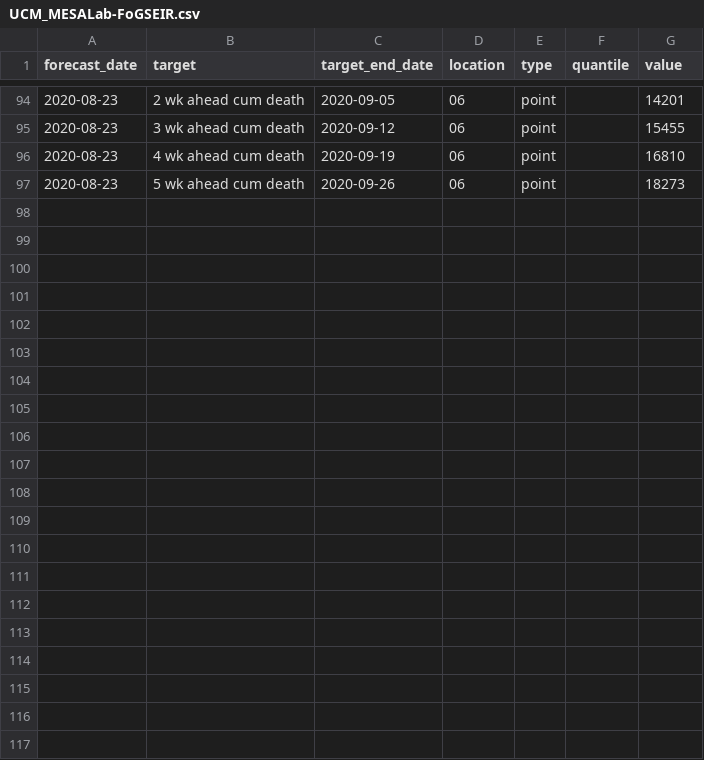
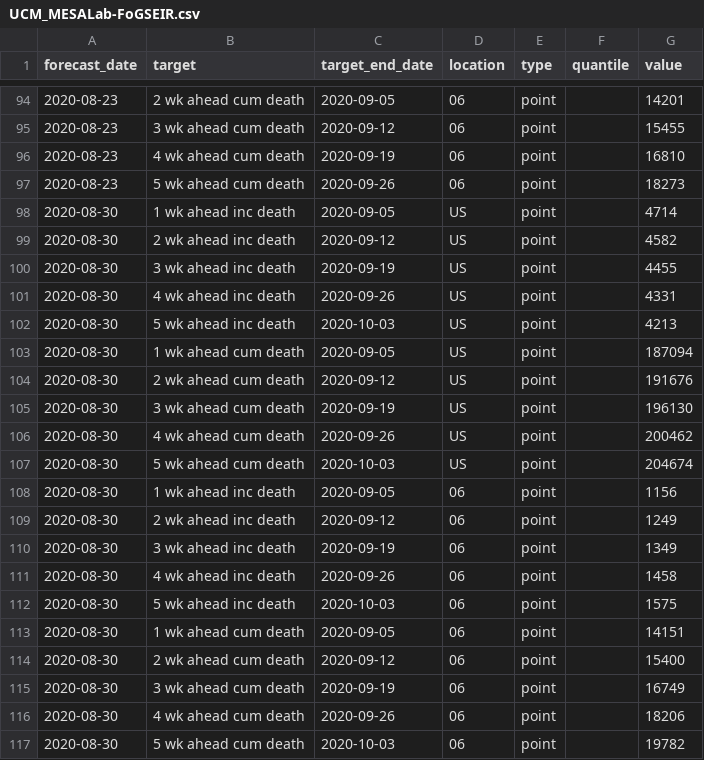
Before and after one commit to GTIdeas2020REU/covid-19-data, a CSV file: forecasts_processed/point/UCM_MESALab-FoGSEIR.csv, drawn as a sheet; only a part is shown, gaps mark what is left out.

```diff
--- a/forecasts_processed/point/UCM_MESALab-FoGSEIR.csv
+++ b/forecasts_processed/point/UCM_MESALab-FoGSEIR.csv
@@ -97 +97,21 @@ forecast_date,target,target_end_date,location,type,quantile,value
 2020-08-23,5 wk ahead cum death,2020-09-26,06,point,,18273
+2020-08-30,1 wk ahead inc death,2020-09-05,US,point,,4714
+2020-08-30,2 wk ahead inc death,2020-09-12,US,point,,4582
+2020-08-30,3 wk ahead inc death,2020-09-19,US,point,,4455
+2020-08-30,4 wk ahead inc death,2020-09-26,US,point,,4331
+2020-08-30,5 wk ahead inc death,2020-10-03,US,point,,4213
+2020-08-30,1 wk ahead cum death,2020-09-05,US,point,,187094
+2020-08-30,2 wk ahead cum death,2020-09-12,US,point,,191676
+2020-08-30,3 wk ahead cum death,2020-09-19,US,point,,196130
+2020-08-30,4 wk ahead cum death,2020-09-26,US,point,,200462
+2020-08-30,5 wk ahead cum death,2020-10-03,US,point,,204674
+2020-08-30,1 wk ahead inc death,2020-09-05,06,point,,1156
+2020-08-30,2 wk ahead inc death,2020-09-12,06,point,,1249
+2020-08-30,3 wk ahead inc death,2020-09-19,06,point,,1349
+2020-08-30,4 wk ahead inc death,2020-09-26,06,point,,1458
+2020-08-30,5 wk ahead inc death,2020-10-03,06,point,,1575
+2020-08-30,1 wk ahead cum death,2020-09-05,06,point,,14151
+2020-08-30,2 wk ahead cum death,2020-09-12,06,point,,15400
+2020-08-30,3 wk ahead cum death,2020-09-19,06,point,,16749
+2020-08-30,4 wk ahead cum death,2020-09-26,06,point,,18206
+2020-08-30,5 wk ahead cum death,2020-10-03,06,point,,19782
```
Also changed, not shown: forecasts_processed/point/Columbia_UNC-SurvCon.csv, forecasts_processed/point/IQVIA_ACOE-STAN.csv, 31 other files.
